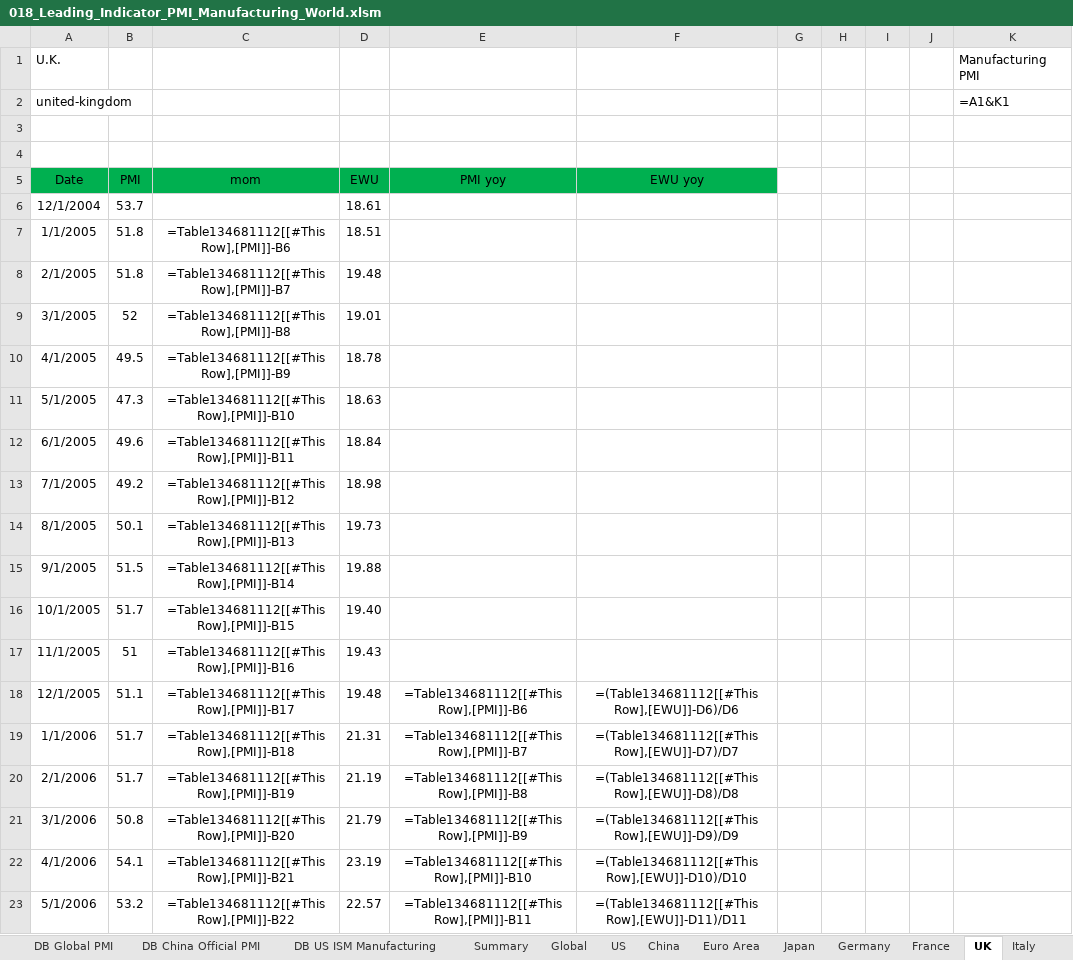
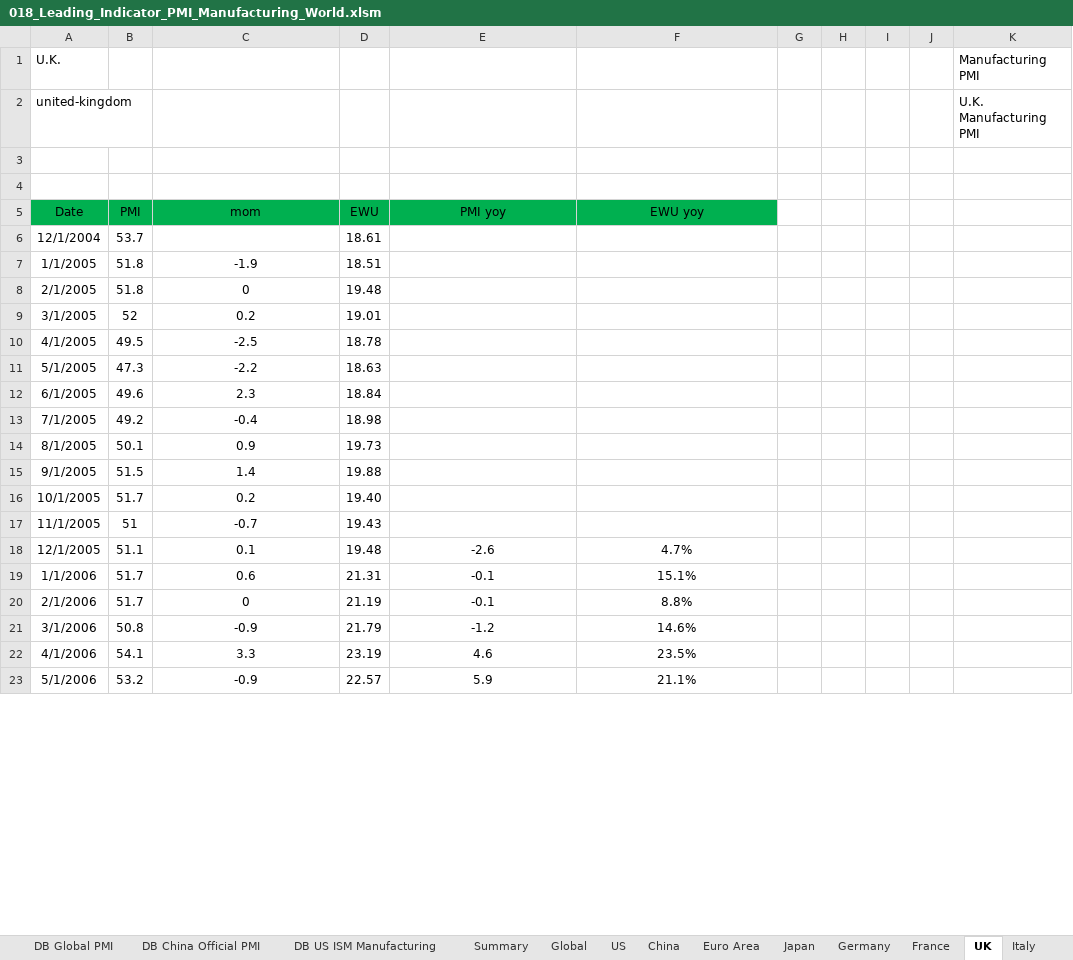
Before and after one commit to markjm5/portfoliomanagement, an Excel workbook: trading_excel_files/03_Leading_Indicators/018_Leading_Indicator_PMI_Manufacturing_World.xlsm, sheet UK, drawn as a sheet; only a part is shown; values as stored, in another font and other column widths than the file's, no borders; formulas without a stored value are shown as written; charts and pictures and conditional formats and table styles not drawn; the diff covers the shown part only; the diff names each change by its address in the sheet, - before the commit and + after, or states it on an @@ line.

```diff
--- a/trading_excel_files/03_Leading_Indicators/018_Leading_Indicator_PMI_Manufacturing_World.xlsm (sheet UK)
+++ b/trading_excel_files/03_Leading_Indicators/018_Leading_Indicator_PMI_Manufacturing_World.xlsm (sheet UK)
-K2: =A1&K1
+K2: U.K. Manufacturing PMI
-C7 (mom): =Table134681112[[#This Row],[PMI]]-B6
+C7 (mom): -1.9
-C8 (mom): =Table134681112[[#This Row],[PMI]]-B7
+C8 (mom): 0
-C9 (mom): =Table134681112[[#This Row],[PMI]]-B8
+C9 (mom): 0.2
-C10 (mom): =Table134681112[[#This Row],[PMI]]-B9
+C10 (mom): -2.5
-C11 (mom): =Table134681112[[#This Row],[PMI]]-B10
+C11 (mom): -2.2
-C12 (mom): =Table134681112[[#This Row],[PMI]]-B11
+C12 (mom): 2.3
-C13 (mom): =Table134681112[[#This Row],[PMI]]-B12
+C13 (mom): -0.4
-C14 (mom): =Table134681112[[#This Row],[PMI]]-B13
+C14 (mom): 0.9
-C15 (mom): =Table134681112[[#This Row],[PMI]]-B14
+C15 (mom): 1.4
-C16 (mom): =Table134681112[[#This Row],[PMI]]-B15
+C16 (mom): 0.2
-C17 (mom): =Table134681112[[#This Row],[PMI]]-B16
+C17 (mom): -0.7
-C18 (mom): =Table134681112[[#This Row],[PMI]]-B17
+C18 (mom): 0.1
-E18 (PMI yoy): =Table134681112[[#This Row],[PMI]]-B6
+E18 (PMI yoy): -2.6
-F18 (EWU yoy): =(Table134681112[[#This Row],[EWU]]-D6)/D6
+F18 (EWU yoy): 4.7%
-C19 (mom): =Table134681112[[#This Row],[PMI]]-B18
+C19 (mom): 0.6
-E19 (PMI yoy): =Table134681112[[#This Row],[PMI]]-B7
+E19 (PMI yoy): -0.1
-F19 (EWU yoy): =(Table134681112[[#This Row],[EWU]]-D7)/D7
+F19 (EWU yoy): 15.1%
-C20 (mom): =Table134681112[[#This Row],[PMI]]-B19
+C20 (mom): 0
-E20 (PMI yoy): =Table134681112[[#This Row],[PMI]]-B8
+E20 (PMI yoy): -0.1
-F20 (EWU yoy): =(Table134681112[[#This Row],[EWU]]-D8)/D8
+F20 (EWU yoy): 8.8%
-C21 (mom): =Table134681112[[#This Row],[PMI]]-B20
+C21 (mom): -0.9
-E21 (PMI yoy): =Table134681112[[#This Row],[PMI]]-B9
+E21 (PMI yoy): -1.2
-F21 (EWU yoy): =(Table134681112[[#This Row],[EWU]]-D9)/D9
+F21 (EWU yoy): 14.6%
-C22 (mom): =Table134681112[[#This Row],[PMI]]-B21
+C22 (mom): 3.3
-E22 (PMI yoy): =Table134681112[[#This Row],[PMI]]-B10
+E22 (PMI yoy): 4.6
-F22 (EWU yoy): =(Table134681112[[#This Row],[EWU]]-D10)/D10
+F22 (EWU yoy): 23.5%
-C23 (mom): =Table134681112[[#This Row],[PMI]]-B22
+C23 (mom): -0.9
-E23 (PMI yoy): =Table134681112[[#This Row],[PMI]]-B11
+E23 (PMI yoy): 5.9
-F23 (EWU yoy): =(Table134681112[[#This Row],[EWU]]-D11)/D11
+F23 (EWU yoy): 21.1%
```
Also changed, not shown: 561 edited cells elsewhere in this sheet, sheet Summary, sheet Global, sheet Euro Area, sheet China, sheet US, sheet Denmark, 26 more sheets, formulas that keep their value, hidden cells, charts or pictures.
